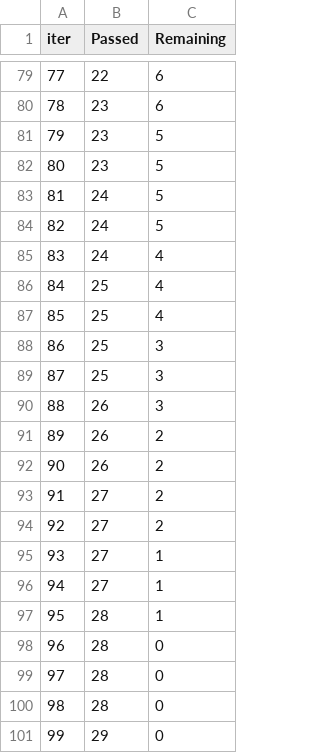
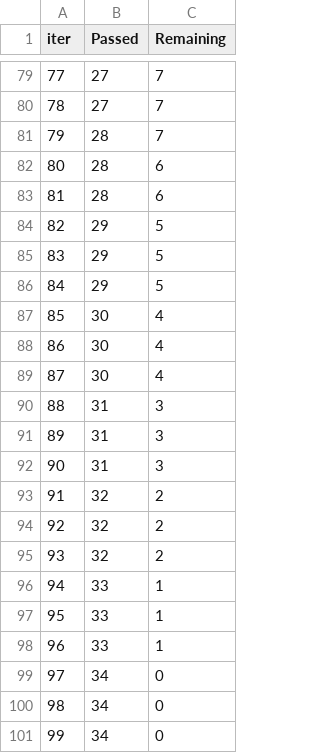
Before and after one commit to ronitssaini/ml_project1, a TSV file: catboost_info/time_left.tsv, drawn as a sheet; only a part is shown, gaps mark what is left out; the diff covers the shown part only.

```diff
--- a/catboost_info/time_left.tsv
+++ b/catboost_info/time_left.tsv
@@ -79,23 +79,23 @@ iter	Passed	Remaining
-77	22	6
-78	23	6
-79	23	5
-80	23	5
-81	24	5
-82	24	5
-83	24	4
-84	25	4
-85	25	4
-86	25	3
-87	25	3
-88	26	3
-89	26	2
-90	26	2
-91	27	2
-92	27	2
-93	27	1
-94	27	1
-95	28	1
-96	28	0
-97	28	0
-98	28	0
-99	29	0
+77	27	7
+78	27	7
+79	28	7
+80	28	6
+81	28	6
+82	29	5
+83	29	5
+84	29	5
+85	30	4
+86	30	4
+87	30	4
+88	31	3
+89	31	3
+90	31	3
+91	32	2
+92	32	2
+93	32	2
+94	33	1
+95	33	1
+96	33	1
+97	34	0
+98	34	0
+99	34	0
```
Also changed, not shown: 154 edited cells elsewhere in this file, 13 other files.
